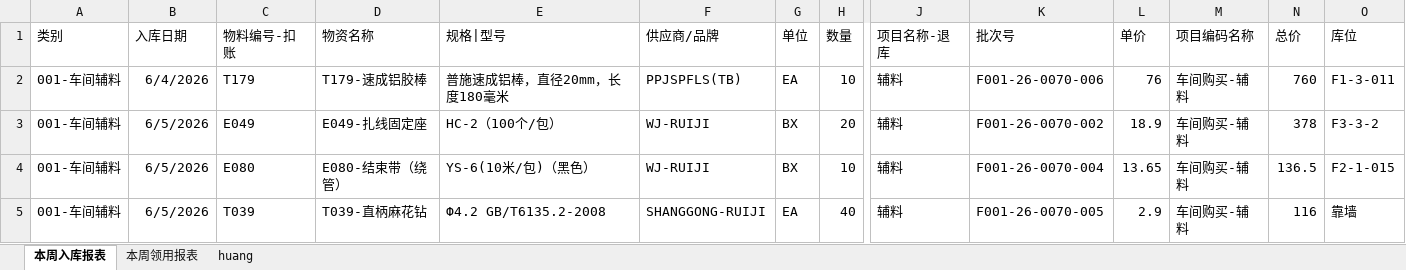
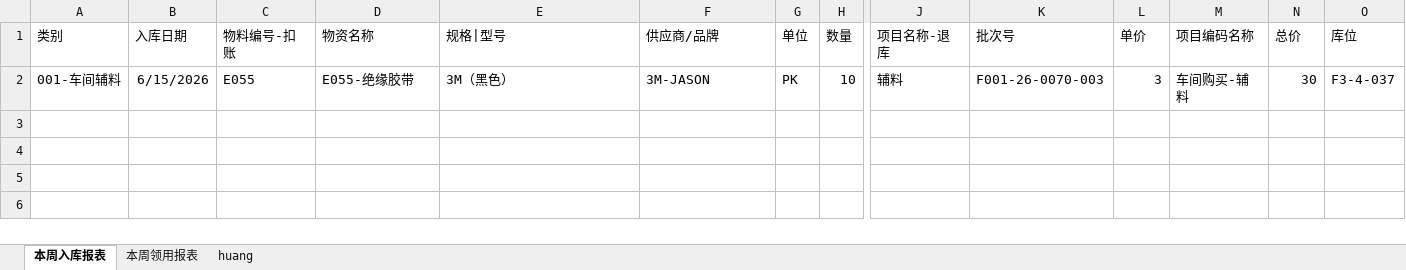
Before and after one commit to alaxu666/alaxu666.github.io, an Excel workbook: yanfeng/库存数据/库存统计.xlsx, sheet 本周入库报表, drawn as a sheet; only a part is shown, gaps mark what is left out; values as stored, in another font and other column widths than the file's, no borders; removed rows and columns are numbered as before the commit, all else as after; rows hold the shown columns only; the diff names each change by its address in the sheet, - before the commit and + after, or states it on an @@ line.

```diff
--- a/yanfeng/库存数据/库存统计.xlsx (sheet 本周入库报表)
+++ b/yanfeng/库存数据/库存统计.xlsx (sheet 本周入库报表)
-row 2: 001-车间辅料 | 6/4/2026 | T179 | T179-速成铝胶棒 | 普施速成铝棒，直径20mm，长度180毫米 | PPJSPFLS(TB) | EA | 10 | 辅料 | F001-26-0070-006 | 76 | 车间购买-辅料 | 760 | F1-3-011
-row 3: 001-车间辅料 | 6/5/2026 | E049 | E049-扎线固定座 | HC-2（100个/包） | WJ-RUIJI | BX | 20 | 辅料 | F001-26-0070-002 | 18.9 | 车间购买-辅料 | 378 | F3-3-2
-B2 (入库日期): 6/5/2026
+B2 (入库日期): 6/15/2026
-C2 (物料编号-扣账): E080
+C2 (物料编号-扣账): E055
-D2 (物资名称): E080-结束带（绕管）
+D2 (物资名称): E055-绝缘胶带
-E2 (规格|型号): YS-6(10米/包)（黑色）
+E2 (规格|型号): 3M（黑色）
-F2 (供应商/品牌): WJ-RUIJI
+F2 (供应商/品牌): 3M-JASON
-G2 (单位): BX
+G2 (单位): PK
-K2 (批次号): F001-26-0070-004
+K2 (批次号): F001-26-0070-003
-L2 (单价): 13.65
+L2 (单价): 3
-N2 (总价): 136.5
+N2 (总价): 30
-O2 (库位): F2-1-015
+O2 (库位): F3-4-037
-row 5: 001-车间辅料 | 6/5/2026 | T039 | T039-直柄麻花钻 | Ф4.2 GB/T6135.2-2008 | SHANGGONG-RUIJI | EA | 40 | 辅料 | F001-26-0070-005 | 2.9 | 车间购买-辅料 | 116 | 靠墙
```
Also changed, not shown: sheet 本周领用报表, sheet huang, yanfeng/PKR确认信息/PKR历史未完成记录.xlsx, yanfeng/PKR确认信息/PKR完成情况（近两周）.xlsx, 10 other files.
